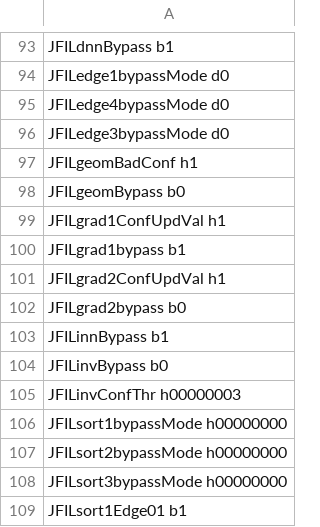
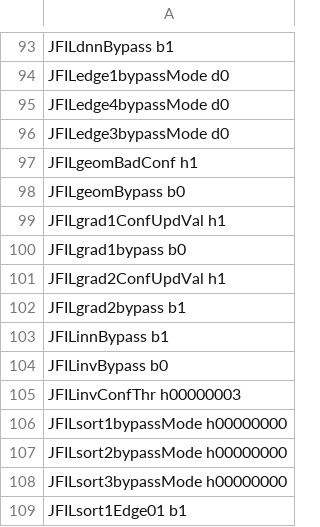
Before and after one commit to aangerma/algo_ivcam2, a CSV file: +Calibration/releaseConfigCalibL520/config.csv, drawn as a sheet; only a part is shown, gaps mark what is left out.

```diff
--- a/+Calibration/releaseConfigCalibL520/config.csv
+++ b/+Calibration/releaseConfigCalibL520/config.csv
@@ -99,5 +99,5 @@ JFILgeomBypass       b0
 JFILgrad1ConfUpdVal  h1
-JFILgrad1bypass      b1
+JFILgrad1bypass      b0
 JFILgrad2ConfUpdVal  h1
-JFILgrad2bypass      b0
+JFILgrad2bypass      b1
 JFILinnBypass        b1
```
Also changed, not shown: +Calibration/releaseConfigCalibVGA/config.csv, 10 other files.
